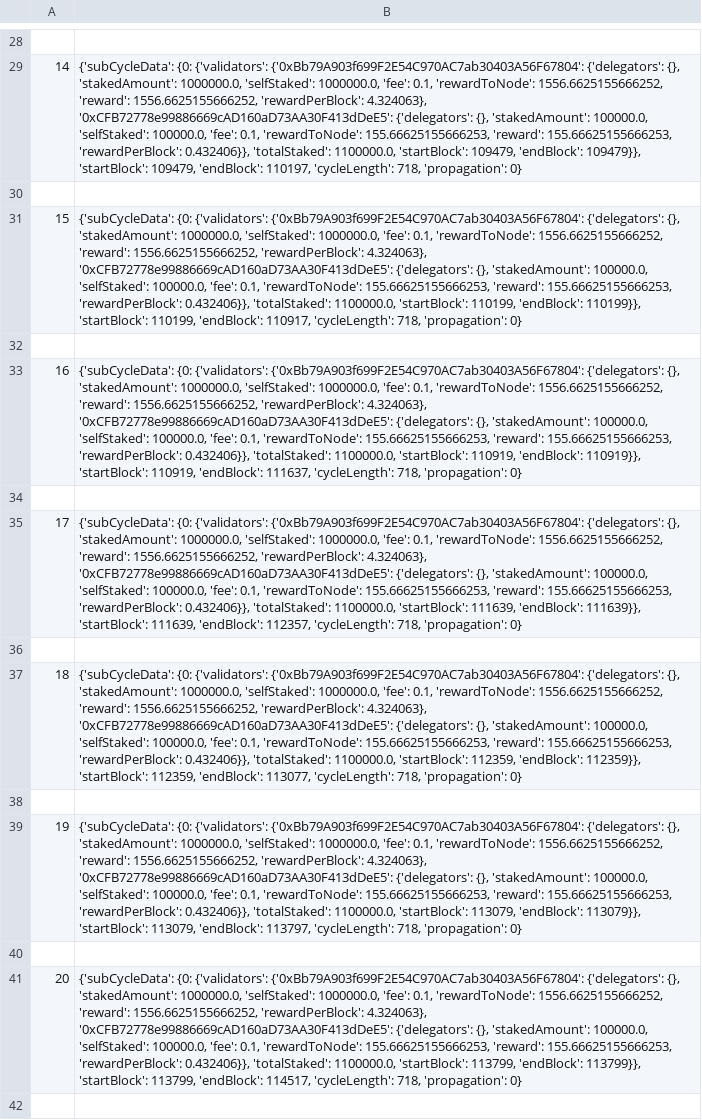
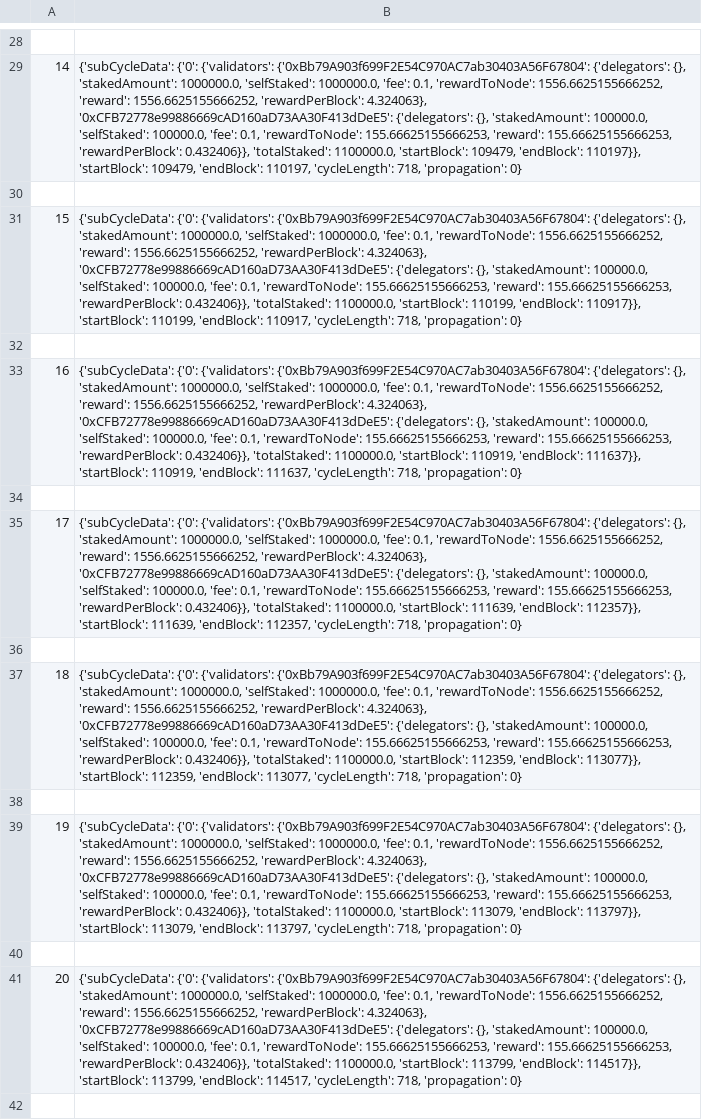
Before and after one commit to liquify-validation/Fuse_spark_test_script, a CSV file: data/cycleData.csv, drawn as a sheet; only a part is shown, gaps mark what is left out; the diff covers the shown part only; the diff names each change by its address in the sheet, - before the commit and + after, or states it on an @@ line.

Commit message:
Fixed an issue in the cycle data updated json exporter
Updated jsonExporter to work with new file format

```diff
--- a/data/cycleData.csv
+++ b/data/cycleData.csv
-B29: {'subCycleData': {0: {'validators': {'0xBb79A903f699F2E54C970AC7ab30403A56F67804': {'delegators': {}, 'stakedAmount': 1000000.0, 'selfStaked': 1000000.0, 'fee': 0.1, 'rewardToNode': 1556.6625155666252, 'reward': 1556.6625155666252, 'rewardPerBlock': 4.324063}, '0xCFB72778e99886669cAD160aD73AA30F413dDeE5': {'delegators': {}, 'stakedAmount': 100000.0, 'selfStaked': 100000.0, 'fee': 0.1, 'rewardToNode': 155.66625155666253, 'reward': 155.66625155666253, 'rewardPerBlock': 0.432406}}, 'totalStaked': 1100000.0, 'startBlock': 109479, 'endBlock': 109479}}, 'startBlock': 109479,…
+B29: {'subCycleData': {'0': {'validators': {'0xBb79A903f699F2E54C970AC7ab30403A56F67804': {'delegators': {}, 'stakedAmount': 1000000.0, 'selfStaked': 1000000.0, 'fee': 0.1, 'rewardToNode': 1556.6625155666252, 'reward': 1556.6625155666252, 'rewardPerBlock': 4.324063}, '0xCFB72778e99886669cAD160aD73AA30F413dDeE5': {'delegators': {}, 'stakedAmount': 100000.0, 'selfStaked': 100000.0, 'fee': 0.1, 'rewardToNode': 155.66625155666253, 'reward': 155.66625155666253, 'rewardPerBlock': 0.432406}}, 'totalStaked': 1100000.0, 'startBlock': 109479, 'endBlock': 110197}}, 'startBlock': 109479,…
-B31: {'subCycleData': {0: {'validators': {'0xBb79A903f699F2E54C970AC7ab30403A56F67804': {'delegators': {}, 'stakedAmount': 1000000.0, 'selfStaked': 1000000.0, 'fee': 0.1, 'rewardToNode': 1556.6625155666252, 'reward': 1556.6625155666252, 'rewardPerBlock': 4.324063}, '0xCFB72778e99886669cAD160aD73AA30F413dDeE5': {'delegators': {}, 'stakedAmount': 100000.0, 'selfStaked': 100000.0, 'fee': 0.1, 'rewardToNode': 155.66625155666253, 'reward': 155.66625155666253, 'rewardPerBlock': 0.432406}}, 'totalStaked': 1100000.0, 'startBlock': 110199, 'endBlock': 110199}}, 'startBlock': 110199,…
+B31: {'subCycleData': {'0': {'validators': {'0xBb79A903f699F2E54C970AC7ab30403A56F67804': {'delegators': {}, 'stakedAmount': 1000000.0, 'selfStaked': 1000000.0, 'fee': 0.1, 'rewardToNode': 1556.6625155666252, 'reward': 1556.6625155666252, 'rewardPerBlock': 4.324063}, '0xCFB72778e99886669cAD160aD73AA30F413dDeE5': {'delegators': {}, 'stakedAmount': 100000.0, 'selfStaked': 100000.0, 'fee': 0.1, 'rewardToNode': 155.66625155666253, 'reward': 155.66625155666253, 'rewardPerBlock': 0.432406}}, 'totalStaked': 1100000.0, 'startBlock': 110199, 'endBlock': 110917}}, 'startBlock': 110199,…
-B33: {'subCycleData': {0: {'validators': {'0xBb79A903f699F2E54C970AC7ab30403A56F67804': {'delegators': {}, 'stakedAmount': 1000000.0, 'selfStaked': 1000000.0, 'fee': 0.1, 'rewardToNode': 1556.6625155666252, 'reward': 1556.6625155666252, 'rewardPerBlock': 4.324063}, '0xCFB72778e99886669cAD160aD73AA30F413dDeE5': {'delegators': {}, 'stakedAmount': 100000.0, 'selfStaked': 100000.0, 'fee': 0.1, 'rewardToNode': 155.66625155666253, 'reward': 155.66625155666253, 'rewardPerBlock': 0.432406}}, 'totalStaked': 1100000.0, 'startBlock': 110919, 'endBlock': 110919}}, 'startBlock': 110919,…
+B33: {'subCycleData': {'0': {'validators': {'0xBb79A903f699F2E54C970AC7ab30403A56F67804': {'delegators': {}, 'stakedAmount': 1000000.0, 'selfStaked': 1000000.0, 'fee': 0.1, 'rewardToNode': 1556.6625155666252, 'reward': 1556.6625155666252, 'rewardPerBlock': 4.324063}, '0xCFB72778e99886669cAD160aD73AA30F413dDeE5': {'delegators': {}, 'stakedAmount': 100000.0, 'selfStaked': 100000.0, 'fee': 0.1, 'rewardToNode': 155.66625155666253, 'reward': 155.66625155666253, 'rewardPerBlock': 0.432406}}, 'totalStaked': 1100000.0, 'startBlock': 110919, 'endBlock': 111637}}, 'startBlock': 110919,…
-B35: {'subCycleData': {0: {'validators': {'0xBb79A903f699F2E54C970AC7ab30403A56F67804': {'delegators': {}, 'stakedAmount': 1000000.0, 'selfStaked': 1000000.0, 'fee': 0.1, 'rewardToNode': 1556.6625155666252, 'reward': 1556.6625155666252, 'rewardPerBlock': 4.324063}, '0xCFB72778e99886669cAD160aD73AA30F413dDeE5': {'delegators': {}, 'stakedAmount': 100000.0, 'selfStaked': 100000.0, 'fee': 0.1, 'rewardToNode': 155.66625155666253, 'reward': 155.66625155666253, 'rewardPerBlock': 0.432406}}, 'totalStaked': 1100000.0, 'startBlock': 111639, 'endBlock': 111639}}, 'startBlock': 111639,…
+B35: {'subCycleData': {'0': {'validators': {'0xBb79A903f699F2E54C970AC7ab30403A56F67804': {'delegators': {}, 'stakedAmount': 1000000.0, 'selfStaked': 1000000.0, 'fee': 0.1, 'rewardToNode': 1556.6625155666252, 'reward': 1556.6625155666252, 'rewardPerBlock': 4.324063}, '0xCFB72778e99886669cAD160aD73AA30F413dDeE5': {'delegators': {}, 'stakedAmount': 100000.0, 'selfStaked': 100000.0, 'fee': 0.1, 'rewardToNode': 155.66625155666253, 'reward': 155.66625155666253, 'rewardPerBlock': 0.432406}}, 'totalStaked': 1100000.0, 'startBlock': 111639, 'endBlock': 112357}}, 'startBlock': 111639,…
-B37: {'subCycleData': {0: {'validators': {'0xBb79A903f699F2E54C970AC7ab30403A56F67804': {'delegators': {}, 'stakedAmount': 1000000.0, 'selfStaked': 1000000.0, 'fee': 0.1, 'rewardToNode': 1556.6625155666252, 'reward': 1556.6625155666252, 'rewardPerBlock': 4.324063}, '0xCFB72778e99886669cAD160aD73AA30F413dDeE5': {'delegators': {}, 'stakedAmount': 100000.0, 'selfStaked': 100000.0, 'fee': 0.1, 'rewardToNode': 155.66625155666253, 'reward': 155.66625155666253, 'rewardPerBlock': 0.432406}}, 'totalStaked': 1100000.0, 'startBlock': 112359, 'endBlock': 112359}}, 'startBlock': 112359,…
+B37: {'subCycleData': {'0': {'validators': {'0xBb79A903f699F2E54C970AC7ab30403A56F67804': {'delegators': {}, 'stakedAmount': 1000000.0, 'selfStaked': 1000000.0, 'fee': 0.1, 'rewardToNode': 1556.6625155666252, 'reward': 1556.6625155666252, 'rewardPerBlock': 4.324063}, '0xCFB72778e99886669cAD160aD73AA30F413dDeE5': {'delegators': {}, 'stakedAmount': 100000.0, 'selfStaked': 100000.0, 'fee': 0.1, 'rewardToNode': 155.66625155666253, 'reward': 155.66625155666253, 'rewardPerBlock': 0.432406}}, 'totalStaked': 1100000.0, 'startBlock': 112359, 'endBlock': 113077}}, 'startBlock': 112359,…
-B39: {'subCycleData': {0: {'validators': {'0xBb79A903f699F2E54C970AC7ab30403A56F67804': {'delegators': {}, 'stakedAmount': 1000000.0, 'selfStaked': 1000000.0, 'fee': 0.1, 'rewardToNode': 1556.6625155666252, 'reward': 1556.6625155666252, 'rewardPerBlock': 4.324063}, '0xCFB72778e99886669cAD160aD73AA30F413dDeE5': {'delegators': {}, 'stakedAmount': 100000.0, 'selfStaked': 100000.0, 'fee': 0.1, 'rewardToNode': 155.66625155666253, 'reward': 155.66625155666253, 'rewardPerBlock': 0.432406}}, 'totalStaked': 1100000.0, 'startBlock': 113079, 'endBlock': 113079}}, 'startBlock': 113079,…
+B39: {'subCycleData': {'0': {'validators': {'0xBb79A903f699F2E54C970AC7ab30403A56F67804': {'delegators': {}, 'stakedAmount': 1000000.0, 'selfStaked': 1000000.0, 'fee': 0.1, 'rewardToNode': 1556.6625155666252, 'reward': 1556.6625155666252, 'rewardPerBlock': 4.324063}, '0xCFB72778e99886669cAD160aD73AA30F413dDeE5': {'delegators': {}, 'stakedAmount': 100000.0, 'selfStaked': 100000.0, 'fee': 0.1, 'rewardToNode': 155.66625155666253, 'reward': 155.66625155666253, 'rewardPerBlock': 0.432406}}, 'totalStaked': 1100000.0, 'startBlock': 113079, 'endBlock': 113797}}, 'startBlock': 113079,…
-B41: {'subCycleData': {0: {'validators': {'0xBb79A903f699F2E54C970AC7ab30403A56F67804': {'delegators': {}, 'stakedAmount': 1000000.0, 'selfStaked': 1000000.0, 'fee': 0.1, 'rewardToNode': 1556.6625155666252, 'reward': 1556.6625155666252, 'rewardPerBlock': 4.324063}, '0xCFB72778e99886669cAD160aD73AA30F413dDeE5': {'delegators': {}, 'stakedAmount': 100000.0, 'selfStaked': 100000.0, 'fee': 0.1, 'rewardToNode': 155.66625155666253, 'reward': 155.66625155666253, 'rewardPerBlock': 0.432406}}, 'totalStaked': 1100000.0, 'startBlock': 113799, 'endBlock': 113799}}, 'startBlock': 113799,…
+B41: {'subCycleData': {'0': {'validators': {'0xBb79A903f699F2E54C970AC7ab30403A56F67804': {'delegators': {}, 'stakedAmount': 1000000.0, 'selfStaked': 1000000.0, 'fee': 0.1, 'rewardToNode': 1556.6625155666252, 'reward': 1556.6625155666252, 'rewardPerBlock': 4.324063}, '0xCFB72778e99886669cAD160aD73AA30F413dDeE5': {'delegators': {}, 'stakedAmount': 100000.0, 'selfStaked': 100000.0, 'fee': 0.1, 'rewardToNode': 155.66625155666253, 'reward': 155.66625155666253, 'rewardPerBlock': 0.432406}}, 'totalStaked': 1100000.0, 'startBlock': 113799, 'endBlock': 114517}}, 'startBlock': 113799,…
```
Also changed, not shown: 116 edited cells elsewhere in this file, 2 other files.
